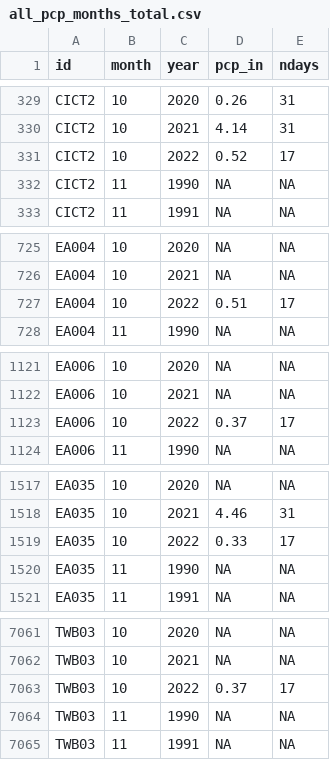
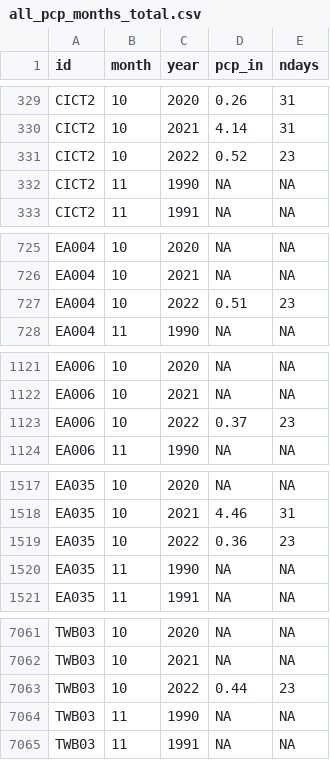
Before and after one commit to BoerneIoW/Boerne-Dashboard, a CSV file: boerne-water-supply/data/pcp/all_pcp_months_total.csv, drawn as a sheet; only a part is shown, gaps mark what is left out; the diff covers the shown part only.

```diff
--- a/boerne-water-supply/data/pcp/all_pcp_months_total.csv
+++ b/boerne-water-supply/data/pcp/all_pcp_months_total.csv
@@ -330,3 +330,3 @@
 "CICT2",10,2021,4.14,31
-"CICT2",10,2022,0.52,17
+"CICT2",10,2022,0.52,23
 "CICT2",11,1990,NA,NA
@@ -726,3 +726,3 @@
 "EA004",10,2021,NA,NA
-"EA004",10,2022,0.51,17
+"EA004",10,2022,0.51,23
 "EA004",11,1990,NA,NA
@@ -1122,3 +1122,3 @@
 "EA006",10,2021,NA,NA
-"EA006",10,2022,0.37,17
+"EA006",10,2022,0.37,23
 "EA006",11,1990,NA,NA
@@ -1518,3 +1518,3 @@
 "EA035",10,2021,4.46,31
-"EA035",10,2022,0.33,17
+"EA035",10,2022,0.36,23
 "EA035",11,1990,NA,NA
@@ -7062,3 +7062,3 @@
 "TWB03",10,2021,NA,NA
-"TWB03",10,2022,0.37,17
+"TWB03",10,2022,0.44,23
 "TWB03",11,1990,NA,NA
```
Also changed, not shown: 16 edited cells elsewhere in this file, 6 other files.
